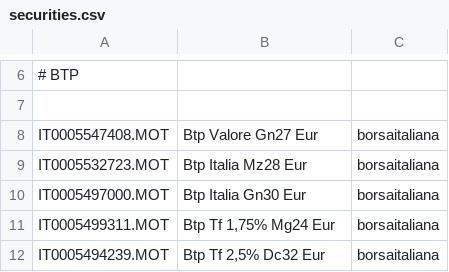
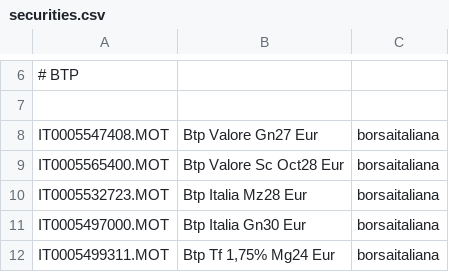
Before and after one commit to enrichman/portfolio-performance, a CSV file: securities.csv, drawn as a sheet; only a part is shown, gaps mark what is left out; the shorter side is filled out with more unchanged rows; the diff names each change by its address in the sheet, - before the commit and + after, or states it on an @@ line.

Commit message:
Add Btp Valore Sc Oct28 Eur IT0005565400

```diff
--- a/securities.csv
+++ b/securities.csv
+row 9: IT0005565400.MOT | Btp Valore Sc Oct28 Eur | borsaitaliana
```
